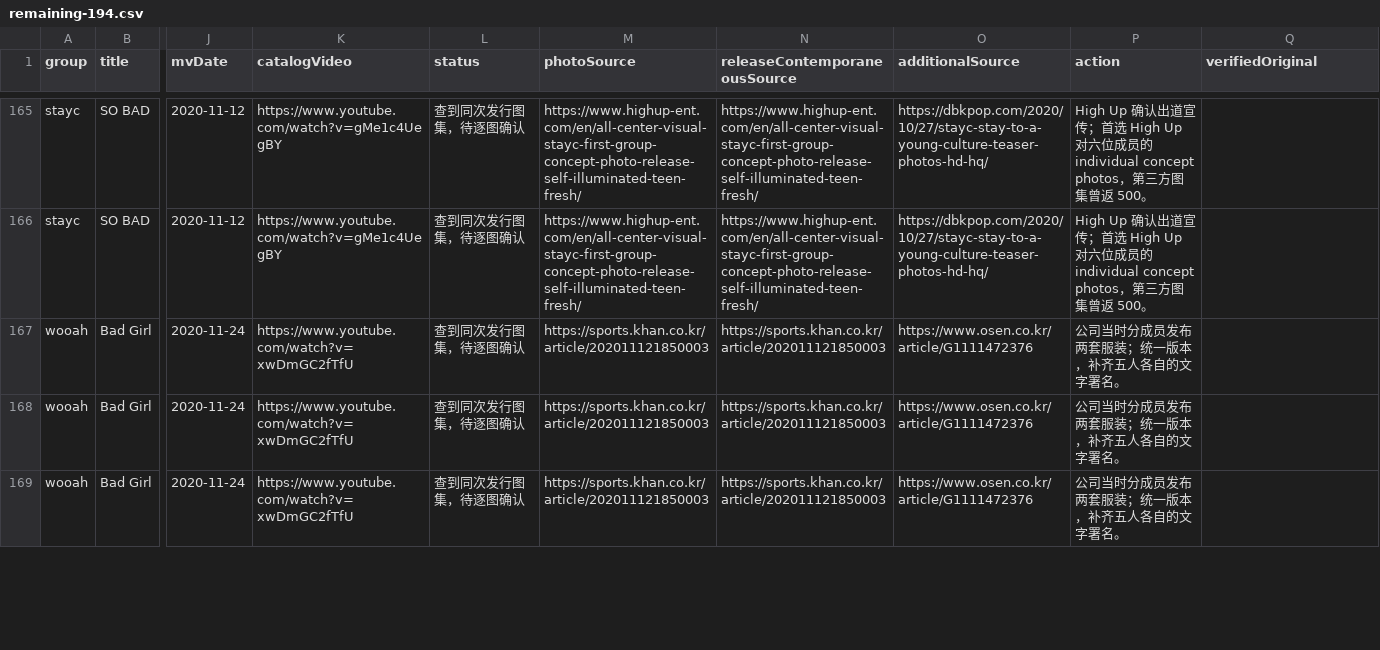
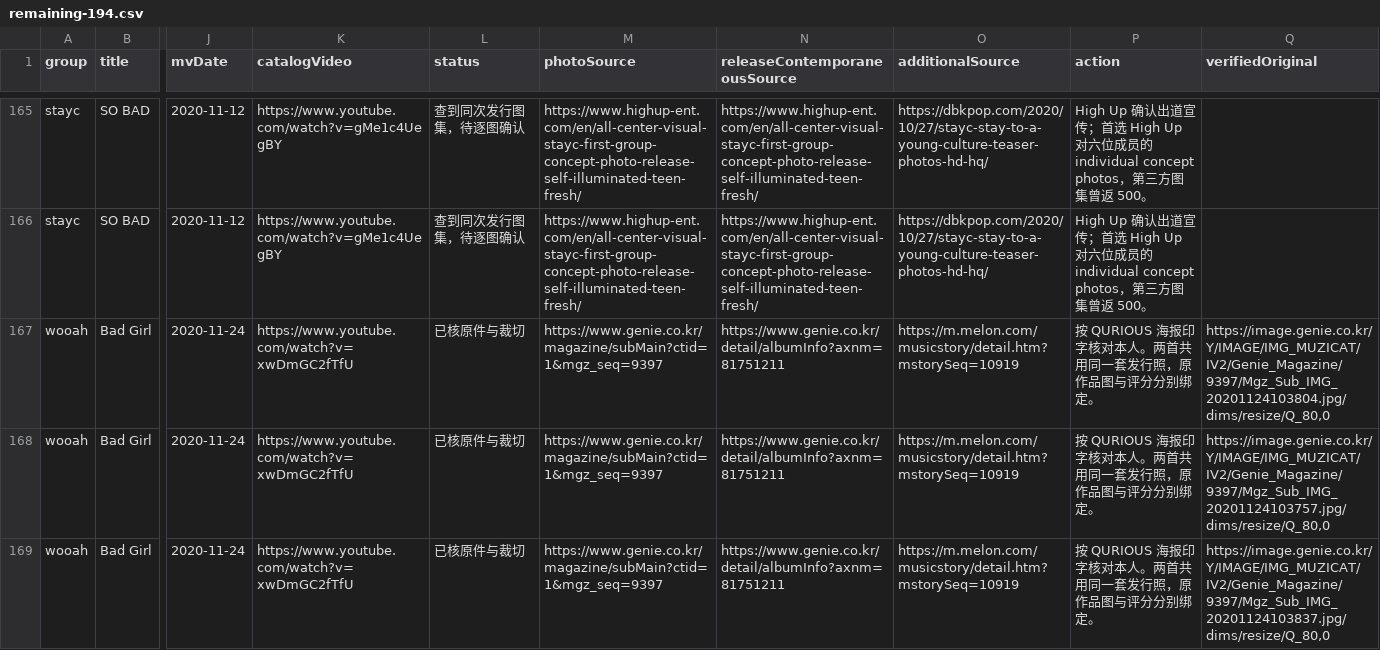
Before and after one commit to KAtOReNA7/idol, a CSV file: docs/codex/evidence/20261122-member-release-portraits/remaining-194.csv, drawn as a sheet; only a part is shown, gaps mark what is left out; the diff covers the shown part only; the diff names each change by its address in the sheet, - before the commit and + after, or states it on an @@ line.

```diff
--- a/docs/codex/evidence/20261122-member-release-portraits/remaining-194.csv
+++ b/docs/codex/evidence/20261122-member-release-portraits/remaining-194.csv
-L167:L169 (status): 查到同次发行图集，待逐图确认
+L167:L169 (status): 已核原件与裁切
-M167:M169 (photoSource): https://sports.khan.co.kr/article/202011121850003
+M167:M169 (photoSource): https://www.genie.co.kr/magazine/subMain?ctid=1&mgz_seq=9397
-N167:N169 (releaseContemporaneousSource): https://sports.khan.co.kr/article/202011121850003
+N167:N169 (releaseContemporaneousSource): https://www.genie.co.kr/detail/albumInfo?axnm=81751211
-O167:O169 (additionalSource): https://www.osen.co.kr/article/G1111472376
+O167:O169 (additionalSource): https://m.melon.com/musicstory/detail.htm?mstorySeq=10919
-P167:P169 (action): 公司当时分成员发布两套服装；统一版本，补齐五人各自的文字署名。
+P167:P169 (action): 按 QURIOUS 海报印字核对本人。两首共用同一套发行照，原作品图与评分分别绑定。
-Q167 (verifiedOriginal): (empty)
+Q167 (verifiedOriginal): https://image.genie.co.kr/Y/IMAGE/IMG_MUZICAT/IV2/Genie_Magazine/9397/Mgz_Sub_IMG_20201124103804.jpg/dims/resize/Q_80,0
-Q168 (verifiedOriginal): (empty)
+Q168 (verifiedOriginal): https://image.genie.co.kr/Y/IMAGE/IMG_MUZICAT/IV2/Genie_Magazine/9397/Mgz_Sub_IMG_20201124103757.jpg/dims/resize/Q_80,0
-Q169 (verifiedOriginal): (empty)
+Q169 (verifiedOriginal): https://image.genie.co.kr/Y/IMAGE/IMG_MUZICAT/IV2/Genie_Magazine/9397/Mgz_Sub_IMG_20201124103837.jpg/dims/resize/Q_80,0
```
Also changed, not shown: 42 edited cells elsewhere in this file, 9 other files.
